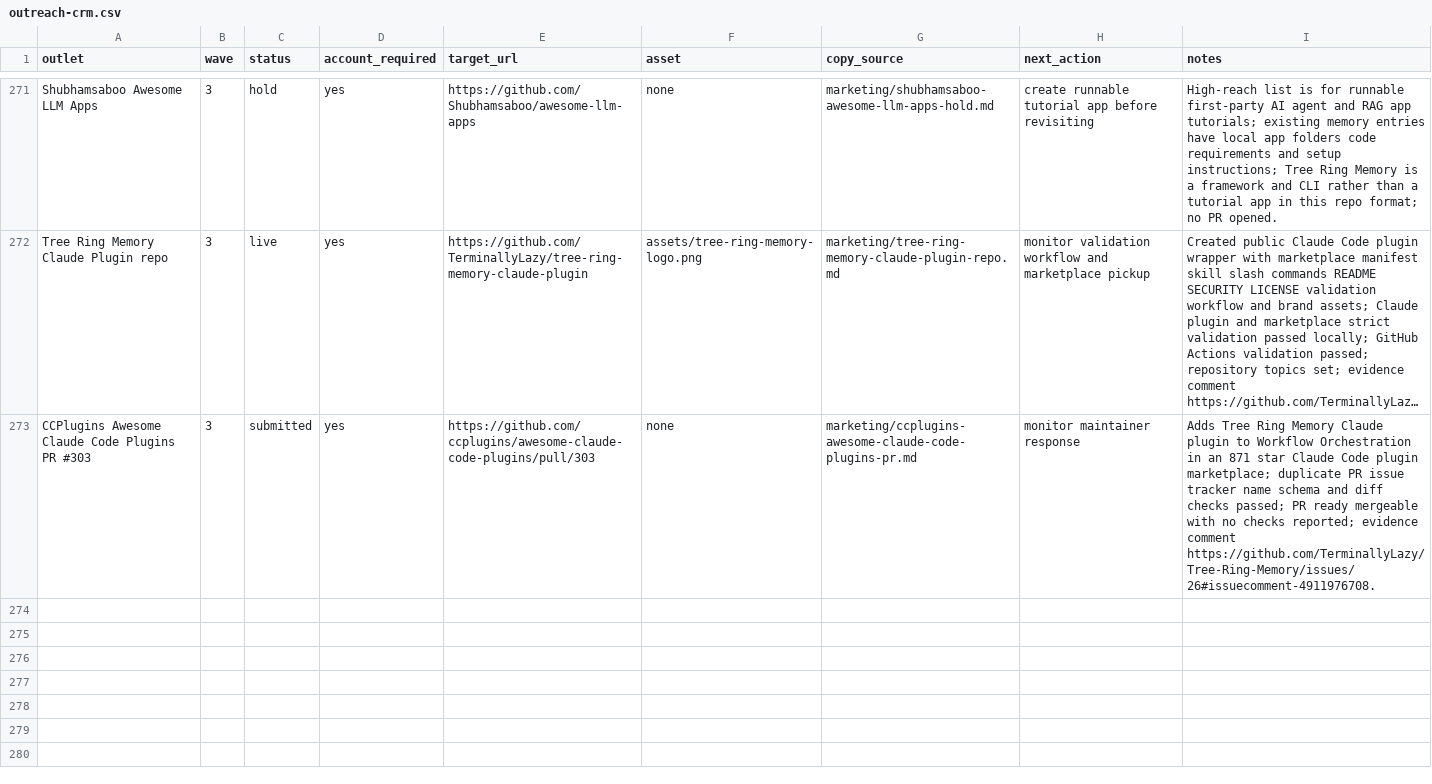
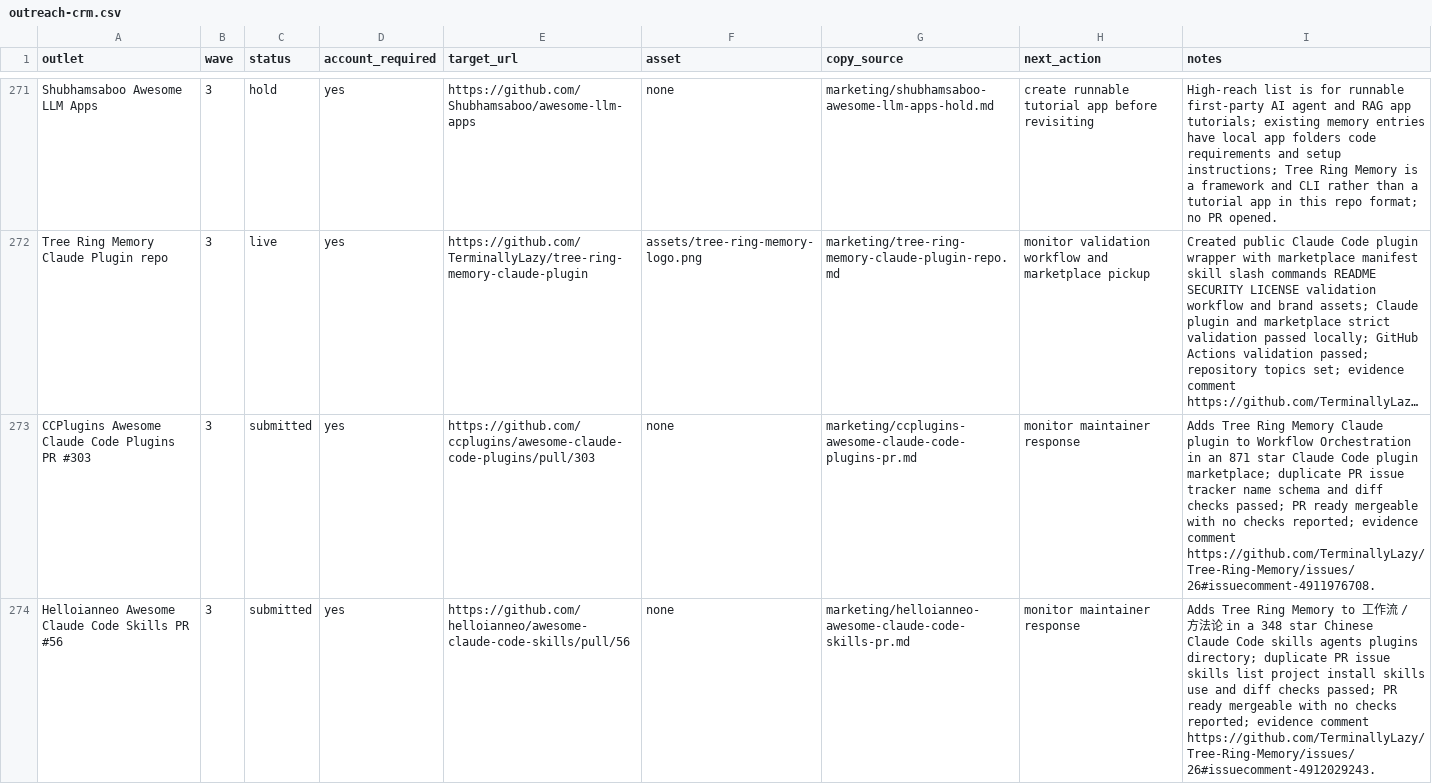
Before and after one commit to TerminallyLazy/Tree-Ring-Memory, a CSV file: marketing/outreach-crm.csv, drawn as a sheet; only a part is shown, gaps mark what is left out; long unchanged cells end in …; the diff names each change by its address in the sheet, - before the commit and + after, or states it on an @@ line.

```diff
--- a/marketing/outreach-crm.csv
+++ b/marketing/outreach-crm.csv
+row 274: Helloianneo Awesome Claude Code Skills PR #56 | 3 | submitted | yes | https://github.com/helloianneo/awesome-claude-code-skills/pull/56 | none | marketing/helloianneo-awesome-claude-code-skills-pr.md | monitor maintainer response | Adds Tree Ring Memory to 工作流 / 方法论 in a 348 star Chinese Claude Code skills agents plugins directory; duplicate PR issue skills list project install skills use and diff checks passed; PR ready mergeable with no checks reported; evidence comment https://github.com/TerminallyLazy/Tree-Ring-Memory/issues/26#issuecomment-4912029243.
```
Also changed, not shown: marketing/submission-ledger.csv, 1 other file.
